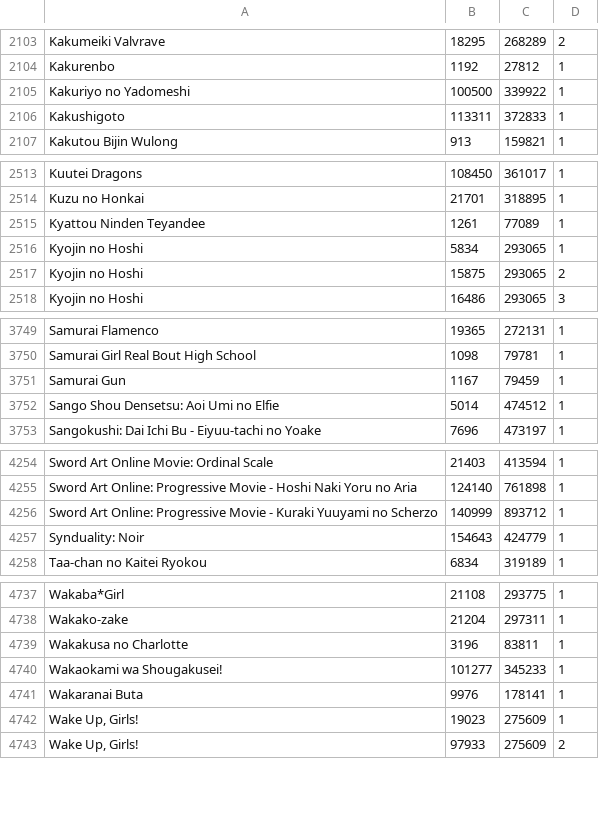
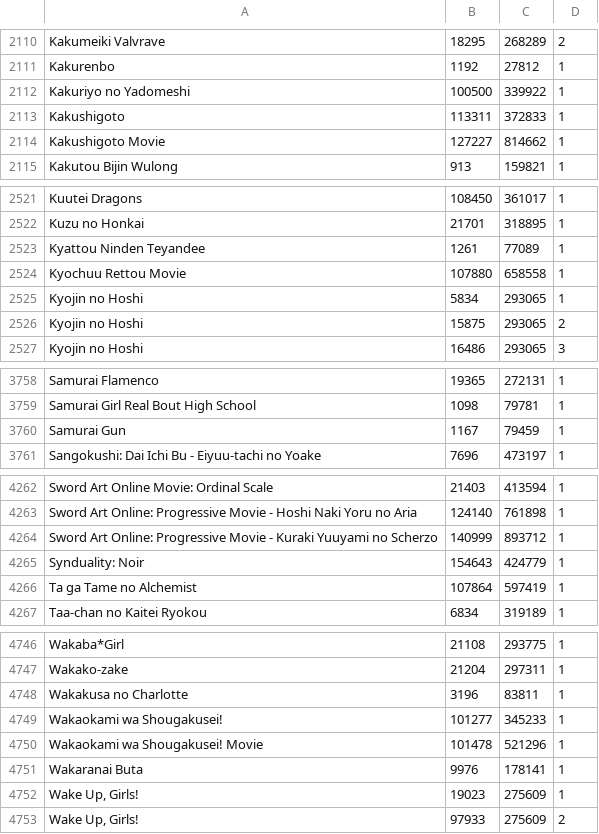
Before and after one commit to noggl/AniListToTVDB, a CSV file: mapping.csv, drawn as a sheet; only a part is shown, gaps mark what is left out; the diff covers the shown part only.

```diff
--- a/mapping.csv
+++ b/mapping.csv
@@ -2106,2 +2113,3 @@ Kakuriyo no Yadomeshi;100500;339922;1
 Kakushigoto;113311;372833;1
+Kakushigoto Movie;127227;814662;1
 Kakutou Bijin Wulong;913;159821;1
@@ -2515,2 +2523,3 @@ Kuzu no Honkai;21701;318895;1
 Kyattou Ninden Teyandee;1261;77089;1
+Kyochuu Rettou Movie;107880;658558;1
 Kyojin no Hoshi;5834;293065;1
@@ -3751,3 +3760,2 @@ Samurai Girl Real Bout High School;1098;79781;1
 Samurai Gun;1167;79459;1
-Sango Shou Densetsu: Aoi Umi no Elfie;5014;474512;1
 Sangokushi: Dai Ichi Bu - Eiyuu-tachi no Yoake;7696;473197;1
@@ -4257,2 +4265,3 @@ Sword Art Online: Progressive Movie - Kuraki Yuuyami no Scherzo;140999;893712;1
 Synduality: Noir;154643;424779;1
+Ta ga Tame no Alchemist;107864;597419;1
 Taa-chan no Kaitei Ryokou;6834;319189;1
@@ -4740,2 +4749,3 @@ Wakakusa no Charlotte;3196;83811;1
 Wakaokami wa Shougakusei!;101277;345233;1
+Wakaokami wa Shougakusei! Movie;101478;521296;1
 Wakaranai Buta;9976;178141;1
```
Also changed, not shown: 7 added rows elsewhere in this file, 4 other files.
